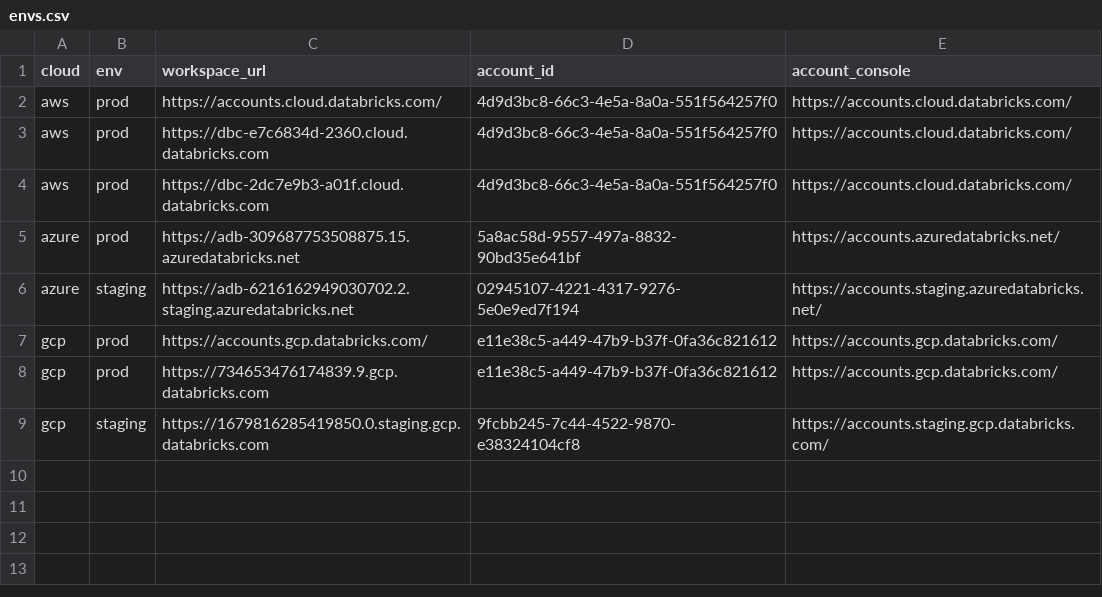
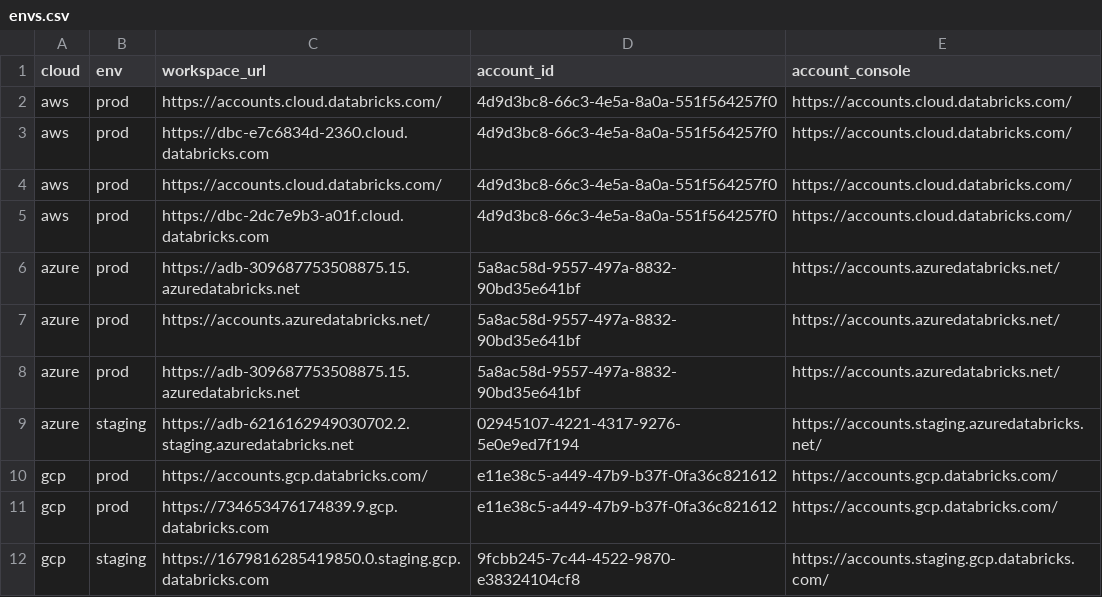
Before and after one commit to mgyucht/databricks-vscode, a CSV file: ops/environments/wiki/envs.csv, drawn as a sheet.

Commit message:
Cleanup `azure-prod` (#38)
* Removed `azure-uc-prod` env and moved fixtures to `azure-prod`.
* Moved `clusters` and `users` fixtures to `databricks-fixtures` module for reusability.
* Moved `azure-prod`, `azure-prod-acct`, and `azure-prod-pat` testenvs into their respective files
* Updated _ops/environments/wiki_ to reflect environment changes

```diff
--- a/ops/environments/wiki/envs.csv
+++ b/ops/environments/wiki/envs.csv
@@ -3,3 +3,6 @@ aws,prod,https://accounts.cloud.databricks.com/,4d9d3bc8-66c3-4e5a-8a0a-551f5642
 aws,prod,https://dbc-e7c6834d-2360.cloud.databricks.com,4d9d3bc8-66c3-4e5a-8a0a-551f564257f0,https://accounts.cloud.databricks.com/
+aws,prod,https://accounts.cloud.databricks.com/,4d9d3bc8-66c3-4e5a-8a0a-551f564257f0,https://accounts.cloud.databricks.com/
 aws,prod,https://dbc-2dc7e9b3-a01f.cloud.databricks.com,4d9d3bc8-66c3-4e5a-8a0a-551f564257f0,https://accounts.cloud.databricks.com/
+azure,prod,https://adb-309687753508875.15.azuredatabricks.net,5a8ac58d-9557-497a-8832-90bd35e641bf,https://accounts.azuredatabricks.net/
+azure,prod,https://accounts.azuredatabricks.net/,5a8ac58d-9557-497a-8832-90bd35e641bf,https://accounts.azuredatabricks.net/
 azure,prod,https://adb-309687753508875.15.azuredatabricks.net,5a8ac58d-9557-497a-8832-90bd35e641bf,https://accounts.azuredatabricks.net/
```
Also changed, not shown: 14 other files.
